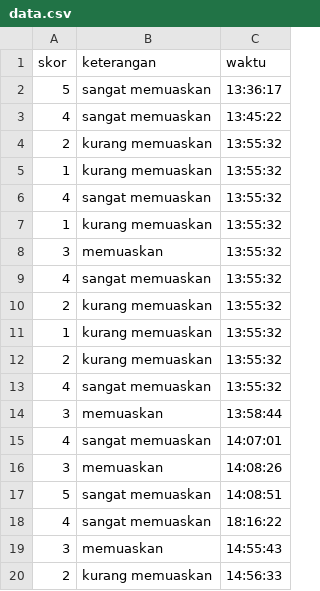
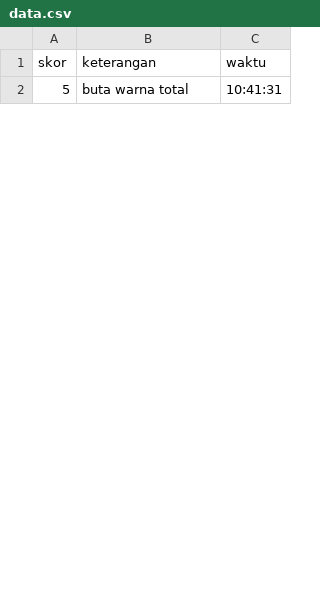
Before and after one commit to achmadfadliiskandar/computer-vision, a CSV file: data.csv, drawn as a sheet; only a part is shown; the diff covers the shown part only.

```diff
--- a/data.csv
+++ b/data.csv
@@ -1,20 +1,2 @@
 skor,keterangan,waktu
-5,sangat memuaskan,13:36:17
-4,sangat memuaskan,13:45:22
-2,kurang memuaskan,13:55:32
-1,kurang memuaskan,13:55:32
-4,sangat memuaskan,13:55:32
-1,kurang memuaskan,13:55:32
-3,memuaskan,13:55:32
-4,sangat memuaskan,13:55:32
-2,kurang memuaskan,13:55:32
-1,kurang memuaskan,13:55:32
-2,kurang memuaskan,13:55:32
-4,sangat memuaskan,13:55:32
-3,memuaskan,13:58:44
-4,sangat memuaskan,14:07:01
-3,memuaskan,14:08:26
-5,sangat memuaskan,14:08:51
-4,sangat memuaskan,18:16:22
-3,memuaskan,14:55:43
-2,kurang memuaskan,14:56:33
+5,buta warna total,10:41:31
```
Also changed, not shown: 30 added rows and 16 removed rows elsewhere in this file, hasil_prediksi.csv, 40 other files.
